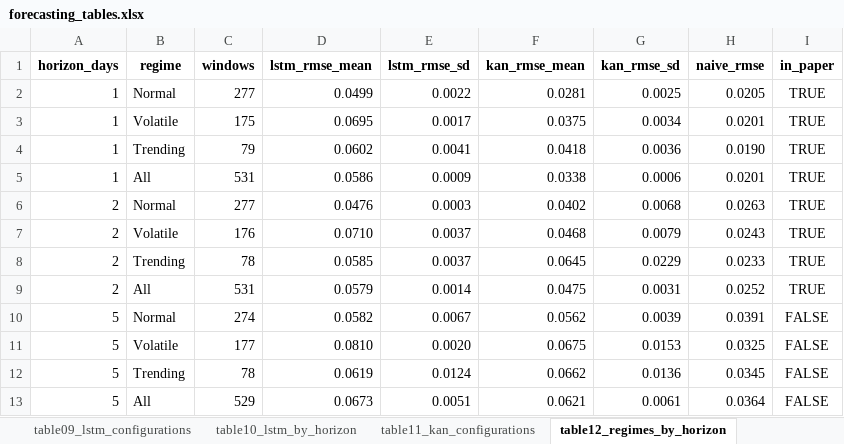
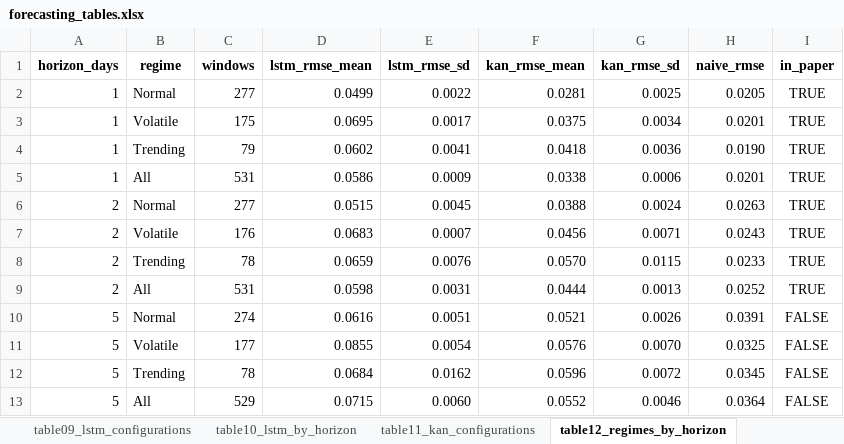
Before and after one commit to SMMahmudulHasanJoy/stock-pred-cos30018, an Excel workbook: forecasting/results/tables/forecasting_tables.xlsx, sheet table12_regimes_by_horizon, drawn as a sheet; only a part is shown; values as stored, in another font and other column widths than the file's, no borders; the diff covers the shown part only; the diff names each change by its address in the sheet, - before the commit and + after, or states it on an @@ line.

Commit message:
Forecasting: paper tables (10, 12, 13) now built from the purged protocol
- make_tables.py: paper_protocol(); 1-day rows unchanged (purging removes nothing at H = 1)
- regenerated tables, workbook and market-regime figure
- README: purging described as the protocol of the paper; long-horizon notes updated

```diff
--- a/forecasting/results/tables/forecasting_tables.xlsx (sheet table12_regimes_by_horizon)
+++ b/forecasting/results/tables/forecasting_tables.xlsx (sheet table12_regimes_by_horizon)
-D6 (lstm_rmse_mean): 0.0476
+D6 (lstm_rmse_mean): 0.0515
-E6 (lstm_rmse_sd): 0.0003
+E6 (lstm_rmse_sd): 0.0045
-F6 (kan_rmse_mean): 0.0402
+F6 (kan_rmse_mean): 0.0388
-G6 (kan_rmse_sd): 0.0068
+G6 (kan_rmse_sd): 0.0024
-D7 (lstm_rmse_mean): 0.0710
+D7 (lstm_rmse_mean): 0.0683
-E7 (lstm_rmse_sd): 0.0037
+E7 (lstm_rmse_sd): 0.0007
-F7 (kan_rmse_mean): 0.0468
+F7 (kan_rmse_mean): 0.0456
-G7 (kan_rmse_sd): 0.0079
+G7 (kan_rmse_sd): 0.0071
-D8 (lstm_rmse_mean): 0.0585
+D8 (lstm_rmse_mean): 0.0659
-E8 (lstm_rmse_sd): 0.0037
+E8 (lstm_rmse_sd): 0.0076
-F8 (kan_rmse_mean): 0.0645
+F8 (kan_rmse_mean): 0.0570
-G8 (kan_rmse_sd): 0.0229
+G8 (kan_rmse_sd): 0.0115
-D9 (lstm_rmse_mean): 0.0579
+D9 (lstm_rmse_mean): 0.0598
-E9 (lstm_rmse_sd): 0.0014
+E9 (lstm_rmse_sd): 0.0031
-F9 (kan_rmse_mean): 0.0475
+F9 (kan_rmse_mean): 0.0444
-G9 (kan_rmse_sd): 0.0031
+G9 (kan_rmse_sd): 0.0013
-D10 (lstm_rmse_mean): 0.0582
+D10 (lstm_rmse_mean): 0.0616
-E10 (lstm_rmse_sd): 0.0067
+E10 (lstm_rmse_sd): 0.0051
-F10 (kan_rmse_mean): 0.0562
+F10 (kan_rmse_mean): 0.0521
-G10 (kan_rmse_sd): 0.0039
+G10 (kan_rmse_sd): 0.0026
-D11 (lstm_rmse_mean): 0.0810
+D11 (lstm_rmse_mean): 0.0855
-E11 (lstm_rmse_sd): 0.0020
+E11 (lstm_rmse_sd): 0.0054
-F11 (kan_rmse_mean): 0.0675
+F11 (kan_rmse_mean): 0.0576
-G11 (kan_rmse_sd): 0.0153
+G11 (kan_rmse_sd): 0.0070
-D12 (lstm_rmse_mean): 0.0619
+D12 (lstm_rmse_mean): 0.0684
-E12 (lstm_rmse_sd): 0.0124
+E12 (lstm_rmse_sd): 0.0162
-F12 (kan_rmse_mean): 0.0662
+F12 (kan_rmse_mean): 0.0596
-G12 (kan_rmse_sd): 0.0136
+G12 (kan_rmse_sd): 0.0072
-D13 (lstm_rmse_mean): 0.0673
+D13 (lstm_rmse_mean): 0.0715
-E13 (lstm_rmse_sd): 0.0051
+E13 (lstm_rmse_sd): 0.0060
-F13 (kan_rmse_mean): 0.0621
+F13 (kan_rmse_mean): 0.0552
-G13 (kan_rmse_sd): 0.0061
+G13 (kan_rmse_sd): 0.0046
```
Also changed, not shown: 48 edited cells elsewhere in this sheet, sheet table13_training_time, sheet kan_long_horizon_stability, sheet table10_lstm_by_horizon, 7 other files.
